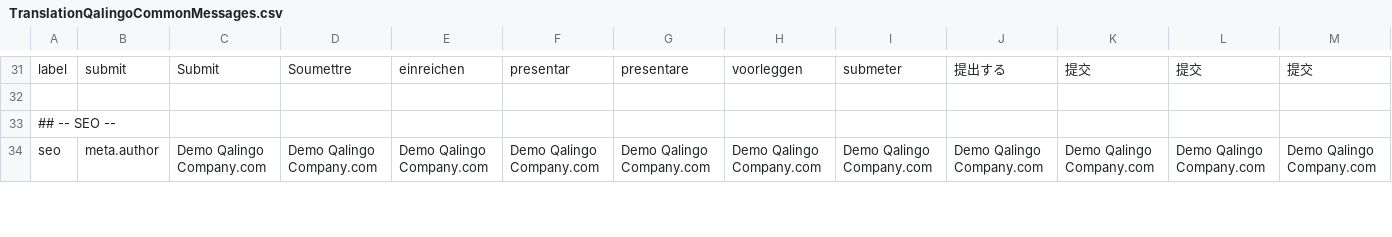
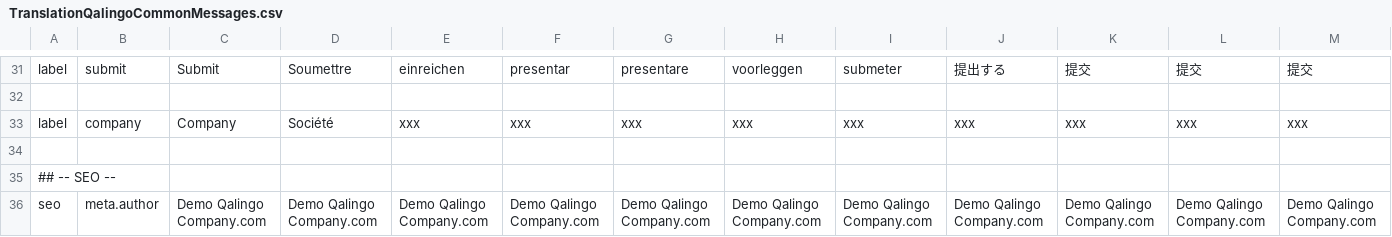
Before and after one commit to qalingo/qalingo-i18n, a CSV file: qalingo-i18n/src/main/resources/input/TranslationQalingoCommonMessages.csv, drawn as a sheet; only a part is shown, gaps mark what is left out; rows hold the shown columns only; the diff names each change by its address in the sheet, - before the commit and + after, or states it on an @@ line.

```diff
--- a/qalingo-i18n/src/main/resources/input/TranslationQalingoCommonMessages.csv
+++ b/qalingo-i18n/src/main/resources/input/TranslationQalingoCommonMessages.csv
+row 33: label | company | Company | Société | xxx | xxx | xxx | xxx | xxx | xxx | xxx | xxx | xxx
+row 34: (empty)
```
Also changed, not shown: qalingo-i18n/src/main/resources/input/TranslationQalingoBackofficeMessages.csv.
